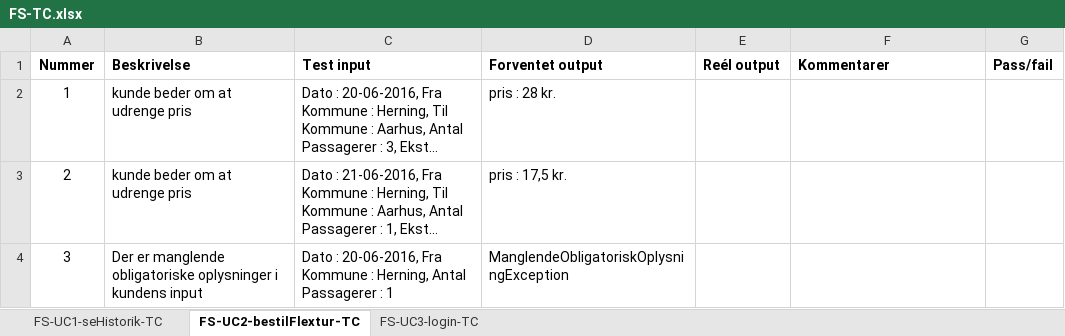
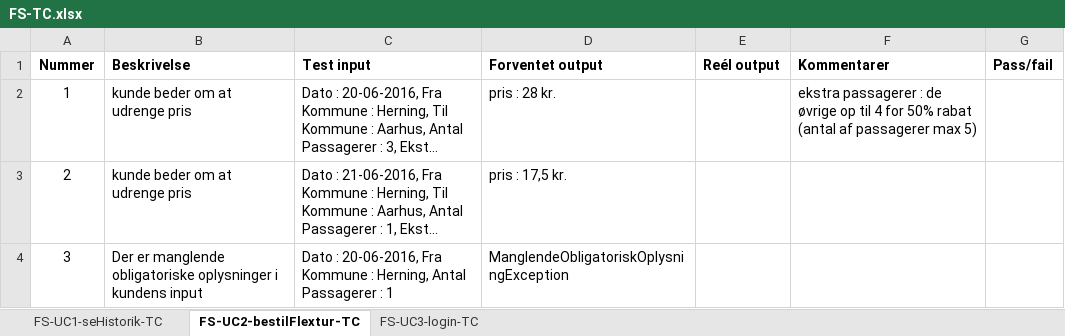
Before and after one commit to unicojoyhug/flextur_1yearsProject, an Excel workbook: Analysis/TC/FS-TC.xlsx, sheet FS-UC2-bestilFlextur-TC, drawn as a sheet; only a part is shown; long unchanged cells end in …; values as stored, in another font and other column widths than the file's, no borders; the diff names each change by its address in the sheet, - before the commit and + after, or states it on an @@ line.

```diff
--- a/Analysis/TC/FS-TC.xlsx (sheet FS-UC2-bestilFlextur-TC)
+++ b/Analysis/TC/FS-TC.xlsx (sheet FS-UC2-bestilFlextur-TC)
-F2 (Kommentarer): (empty)
+F2 (Kommentarer): ekstra passagerer : de øvrige op til 4 for 50% rabat (antal af passagerer max 5)
```
Also changed, not shown: 5 other files.
